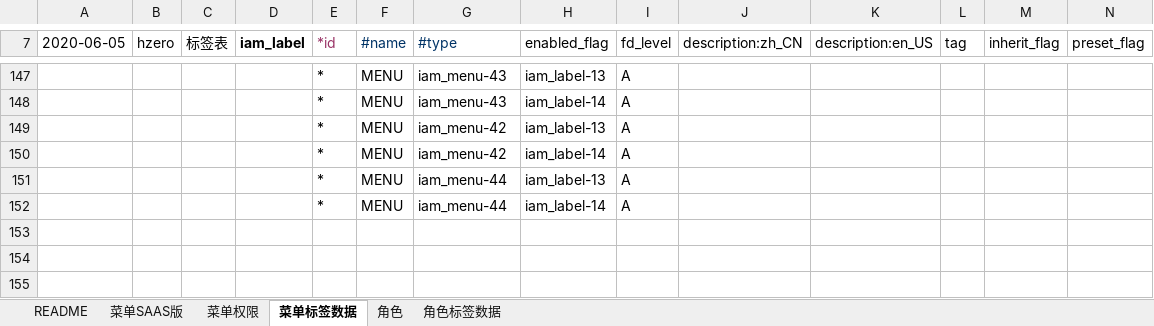
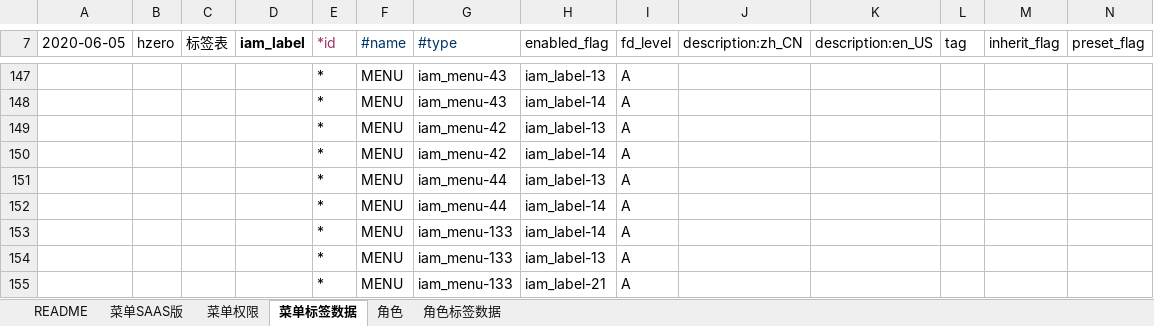
Before and after one commit to open-hand/agile-service, an Excel workbook: src/main/resources/script/db/init-data/agile_service/hzero_platform/hzero-menu-user-role-label.xlsx, sheet 菜单标签数据, drawn as a sheet; only a part is shown, gaps mark what is left out; values as stored, in another font and other column widths than the file's, no borders; rows hold the shown columns only; the diff names each change by its address in the sheet, - before the commit and + after, or states it on an @@ line.

```diff
--- a/src/main/resources/script/db/init-data/agile_service/hzero_platform/hzero-menu-user-role-label.xlsx (sheet 菜单标签数据)
+++ b/src/main/resources/script/db/init-data/agile_service/hzero_platform/hzero-menu-user-role-label.xlsx (sheet 菜单标签数据)
+row 153:  |  |  |  | * | MENU | iam_menu-133 | iam_label-14 | A
+row 154:  |  |  |  | * | MENU | iam_menu-133 | iam_label-13 | A
+row 155:  |  |  |  | * | MENU | iam_menu-133 | iam_label-21 | A
```
Also changed, not shown: sheet 菜单权限, sheet 菜单SAAS版, sheet 角色, formulas that keep their value.
